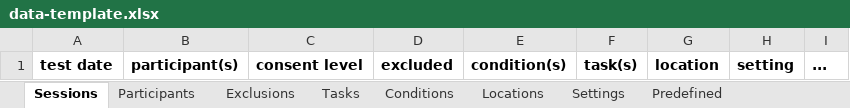
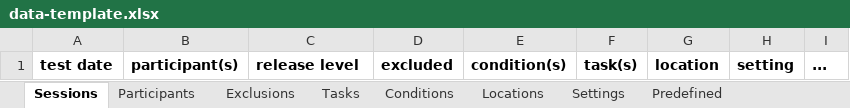
Before and after one commit to databrary/policies, an Excel workbook: visit planning/data-template.xlsx, sheet Sessions, drawn as a sheet; values as stored, in another font and other column widths than the file's, no borders; the diff names each change by its address in the sheet, - before the commit and + after, or states it on an @@ line.

Commit message:
s/consent/release

```diff
--- a/visit planning/data-template.xlsx (sheet Sessions)
+++ b/visit planning/data-template.xlsx (sheet Sessions)
-C1: consent level
+C1: release level
```
